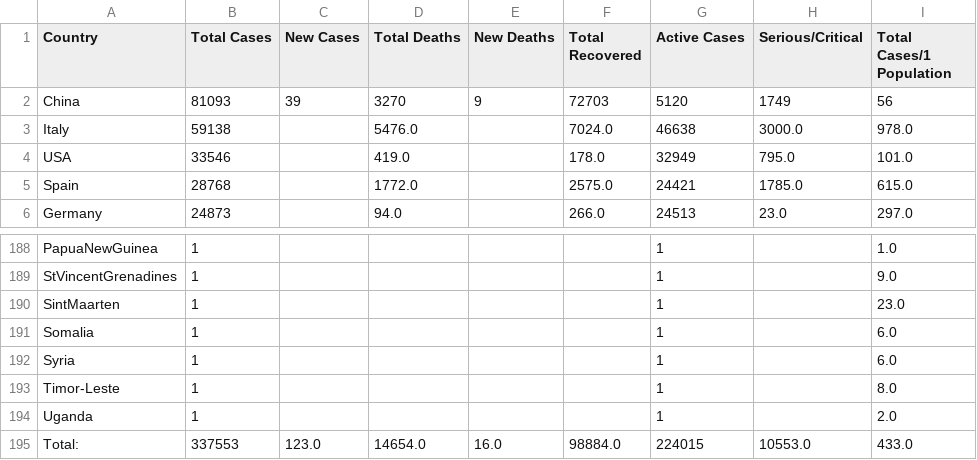
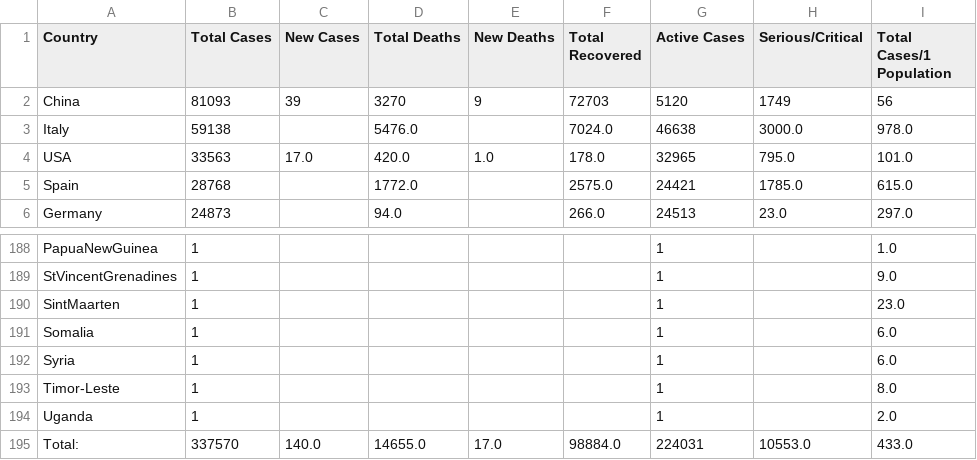
Before and after one commit to kanishk307/COVID19-Scraping-GeneratingPlots, a CSV file: modified_df.csv, drawn as a sheet; only a part is shown, gaps mark what is left out.

```diff
--- a/modified_df.csv
+++ b/modified_df.csv
@@ -3,3 +3,3 @@ China,81093,39,3270,9,72703,5120,1749,56,
 Italy,59138,,5476.0,,7024.0,46638,3000.0,978.0,
-USA,33546,,419.0,,178.0,32949,795.0,101.0,
+USA,33563,17.0,420.0,1.0,178.0,32965,795.0,101.0,
 Spain,28768,,1772.0,,2575.0,24421,1785.0,615.0,
@@ -194,2 +194,2 @@ Timor-Leste,1,,,,,1,,8.0,
 Uganda,1,,,,,1,,2.0,
-Total:,337553,123.0,14654.0,16.0,98884.0,224015,10553.0,433.0,
+Total:,337570,140.0,14655.0,17.0,98884.0,224031,10553.0,433.0,
```
Also changed, not shown: convertedfile.csv.
